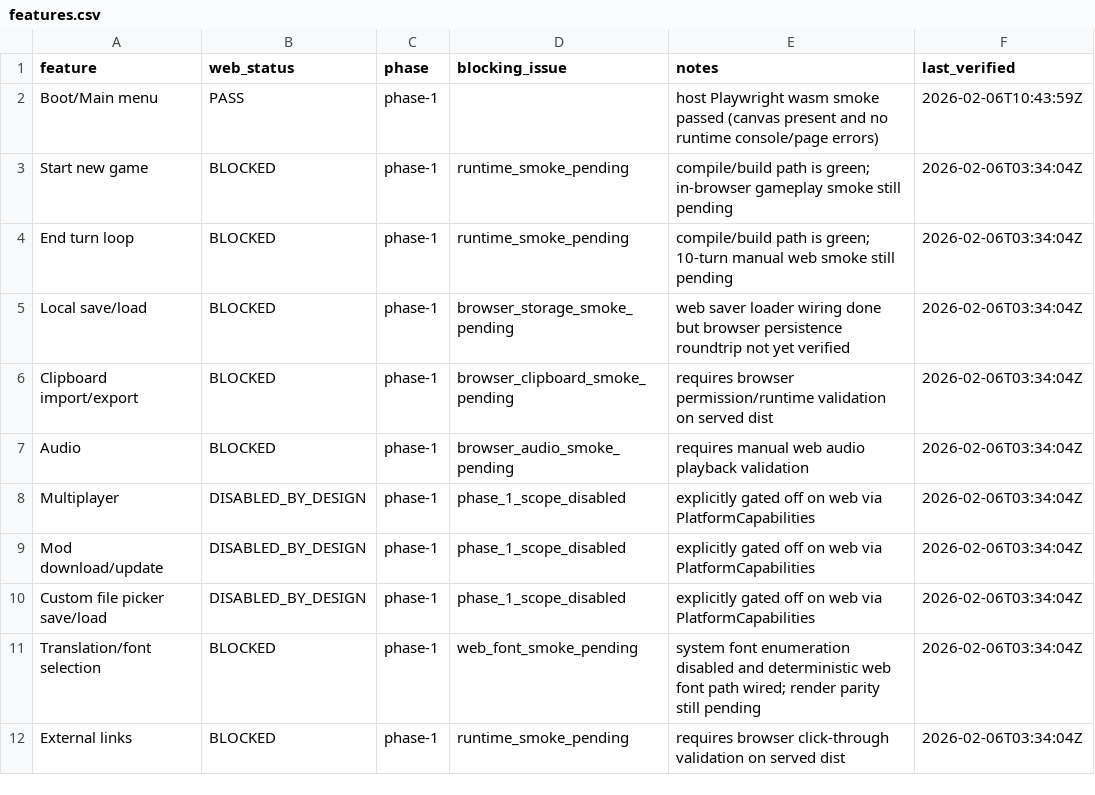
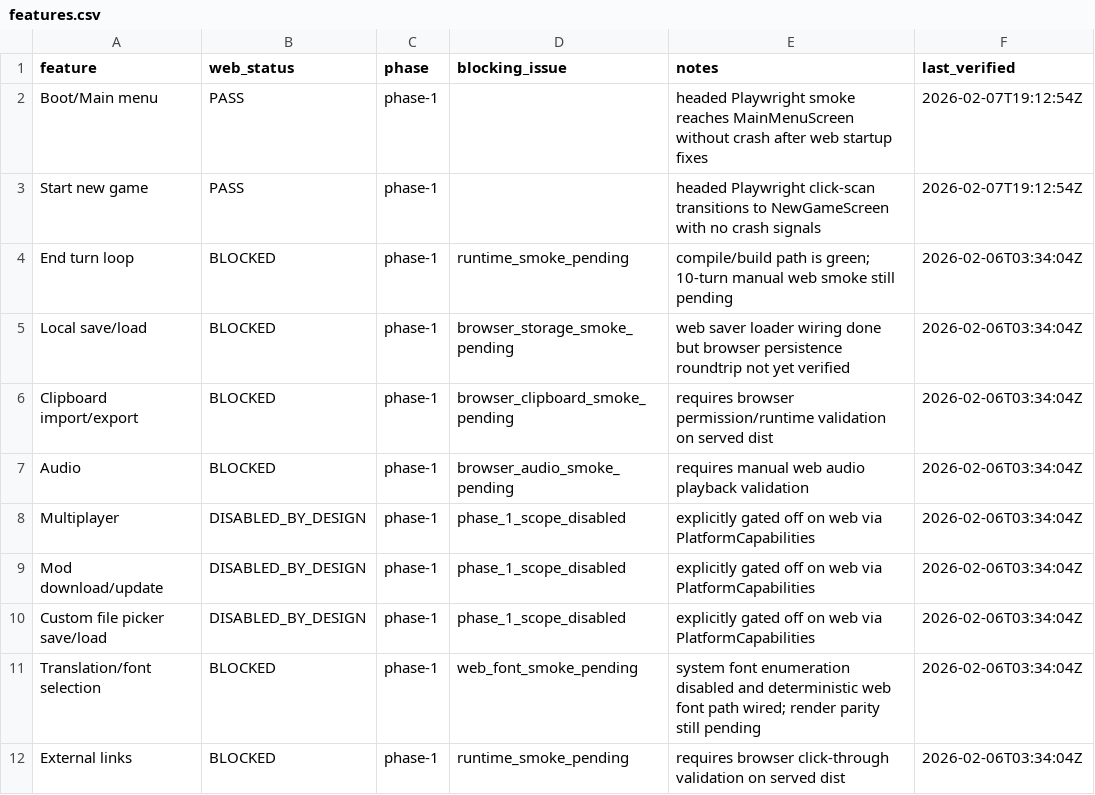
Before and after one commit to yairm210/Unciv, a CSV file: features.csv, drawn as a sheet.

Commit message:
web: fix NewGameScreen start flow crashes on TeaVM

```diff
--- a/features.csv
+++ b/features.csv
@@ -1,4 +1,4 @@
 feature,web_status,phase,blocking_issue,notes,last_verified
-Boot/Main menu,PASS,phase-1,,host Playwright wasm smoke passed (canvas present and no runtime console/page errors),2026-02-06T10:43:59Z
-Start new game,BLOCKED,phase-1,runtime_smoke_pending,compile/build path is green; in-browser gameplay smoke still pending,2026-02-06T03:34:04Z
+Boot/Main menu,PASS,phase-1,,headed Playwright smoke reaches MainMenuScreen without crash after web startup fixes,2026-02-07T19:12:54Z
+Start new game,PASS,phase-1,,headed Playwright click-scan transitions to NewGameScreen with no crash signals,2026-02-07T19:12:54Z
 End turn loop,BLOCKED,phase-1,runtime_smoke_pending,compile/build path is green; 10-turn manual web smoke still pending,2026-02-06T03:34:04Z
```
Also changed, not shown: 6 other files.
